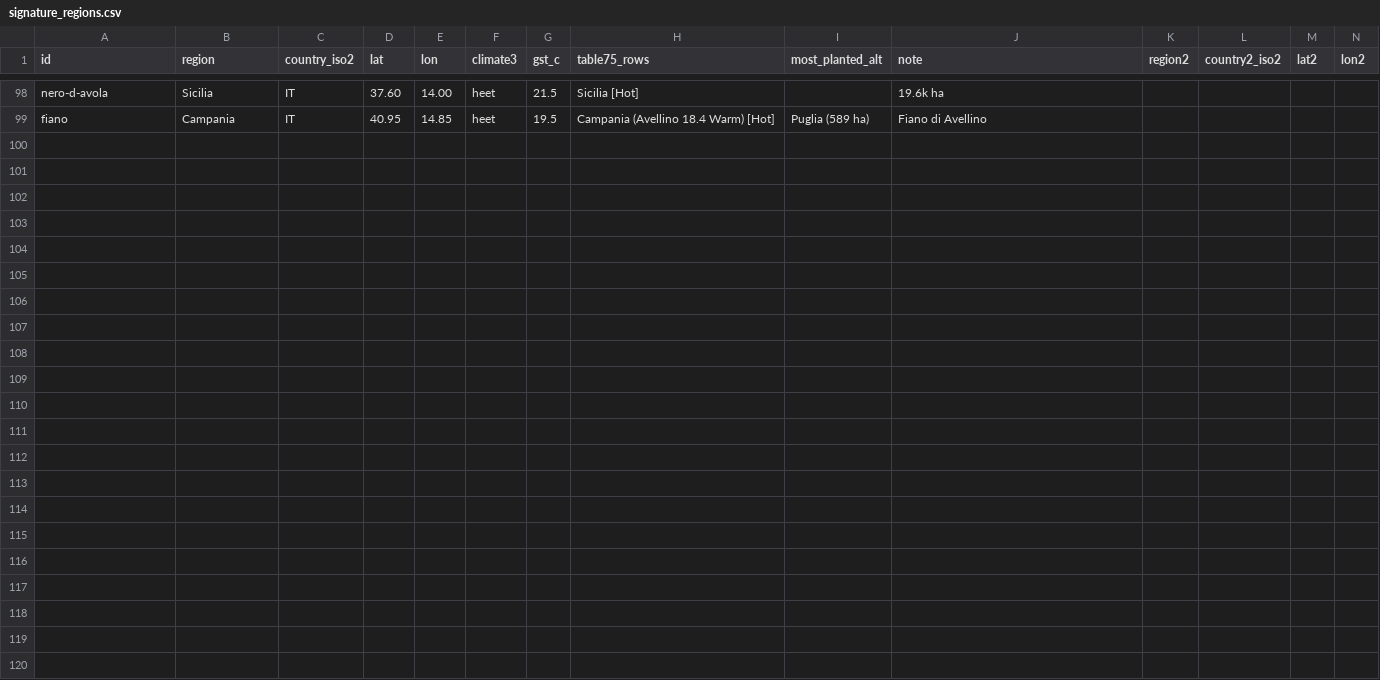
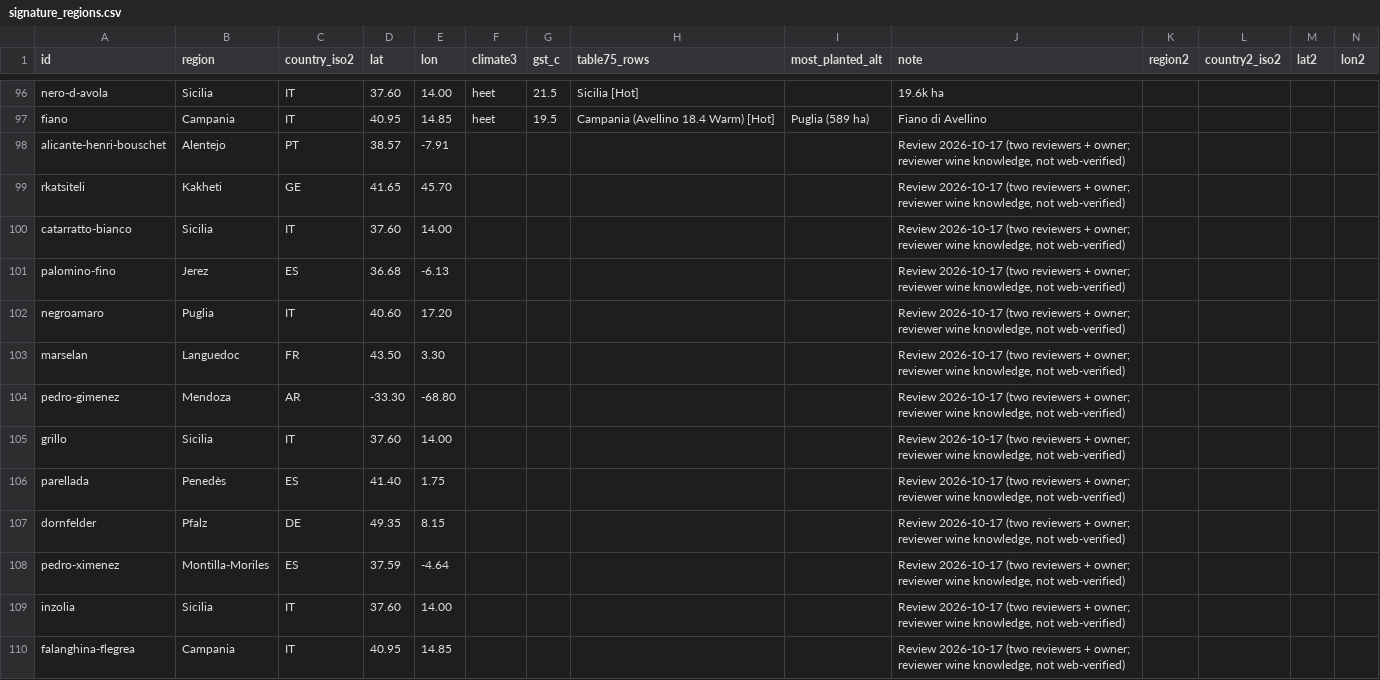
Before and after one commit to GodelloVbP/Grapedle, a CSV file: data/source/signature_regions.csv, drawn as a sheet; only a part is shown, gaps mark what is left out; rows hold the shown columns only; the diff covers the shown part only; the diff names each change by its address in the sheet, - before the commit and + after, or states it on an @@ line.

```diff
--- a/data/source/signature_regions.csv
+++ b/data/source/signature_regions.csv
+row 98: alicante-henri-bouschet | Alentejo | PT | 38.57 | -7.91 |  |  |  |  | Review 2026-10-17 (two reviewers + owner; reviewer wine knowledge, not web-verified)
+row 99: rkatsiteli | Kakheti | GE | 41.65 | 45.70 |  |  |  |  | Review 2026-10-17 (two reviewers + owner; reviewer wine knowledge, not web-verified)
+row 100: catarratto-bianco | Sicilia | IT | 37.60 | 14.00 |  |  |  |  | Review 2026-10-17 (two reviewers + owner; reviewer wine knowledge, not web-verified)
+row 101: palomino-fino | Jerez | ES | 36.68 | -6.13 |  |  |  |  | Review 2026-10-17 (two reviewers + owner; reviewer wine knowledge, not web-verified)
+row 102: negroamaro | Puglia | IT | 40.60 | 17.20 |  |  |  |  | Review 2026-10-17 (two reviewers + owner; reviewer wine knowledge, not web-verified)
+row 103: marselan | Languedoc | FR | 43.50 | 3.30 |  |  |  |  | Review 2026-10-17 (two reviewers + owner; reviewer wine knowledge, not web-verified)
+row 104: pedro-gimenez | Mendoza | AR | -33.30 | -68.80 |  |  |  |  | Review 2026-10-17 (two reviewers + owner; reviewer wine knowledge, not web-verified)
+row 105: grillo | Sicilia | IT | 37.60 | 14.00 |  |  |  |  | Review 2026-10-17 (two reviewers + owner; reviewer wine knowledge, not web-verified)
+row 106: parellada | Penedès | ES | 41.40 | 1.75 |  |  |  |  | Review 2026-10-17 (two reviewers + owner; reviewer wine knowledge, not web-verified)
+row 107: dornfelder | Pfalz | DE | 49.35 | 8.15 |  |  |  |  | Review 2026-10-17 (two reviewers + owner; reviewer wine knowledge, not web-verified)
+row 108: pedro-ximenez | Montilla-Moriles | ES | 37.59 | -4.64 |  |  |  |  | Review 2026-10-17 (two reviewers + owner; reviewer wine knowledge, not web-verified)
+row 109: inzolia | Sicilia | IT | 37.60 | 14.00 |  |  |  |  | Review 2026-10-17 (two reviewers + owner; reviewer wine knowledge, not web-verified)
+row 110: falanghina-flegrea | Campania | IT | 40.95 | 14.85 |  |  |  |  | Review 2026-10-17 (two reviewers + owner; reviewer wine knowledge, not web-verified)
```
Also changed, not shown: 12 added rows, 2 removed rows and 8 edited cells elsewhere in this file, data/source/answer_pool.csv, 12 other files.
